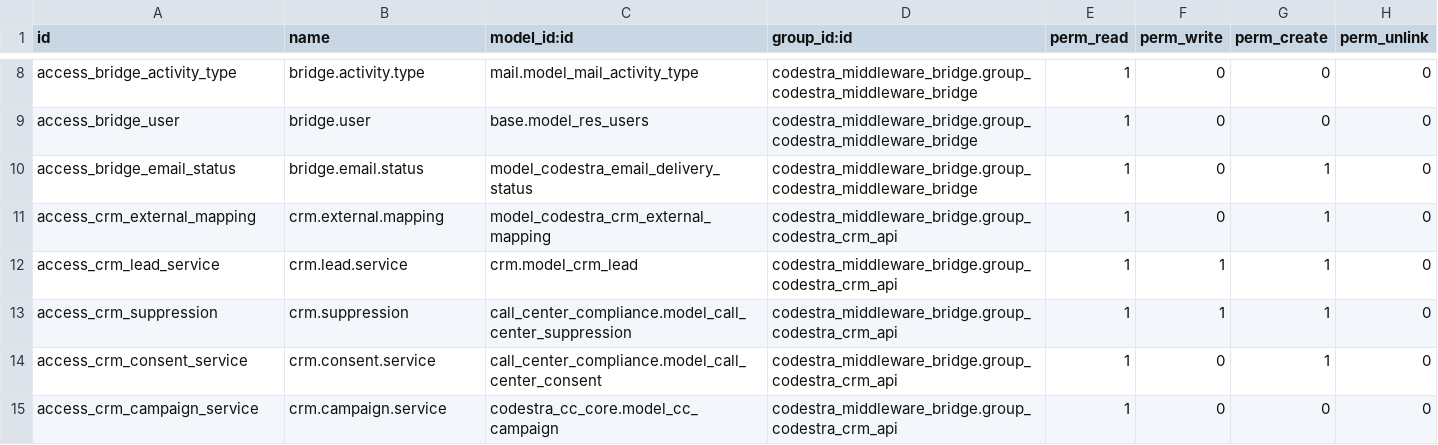
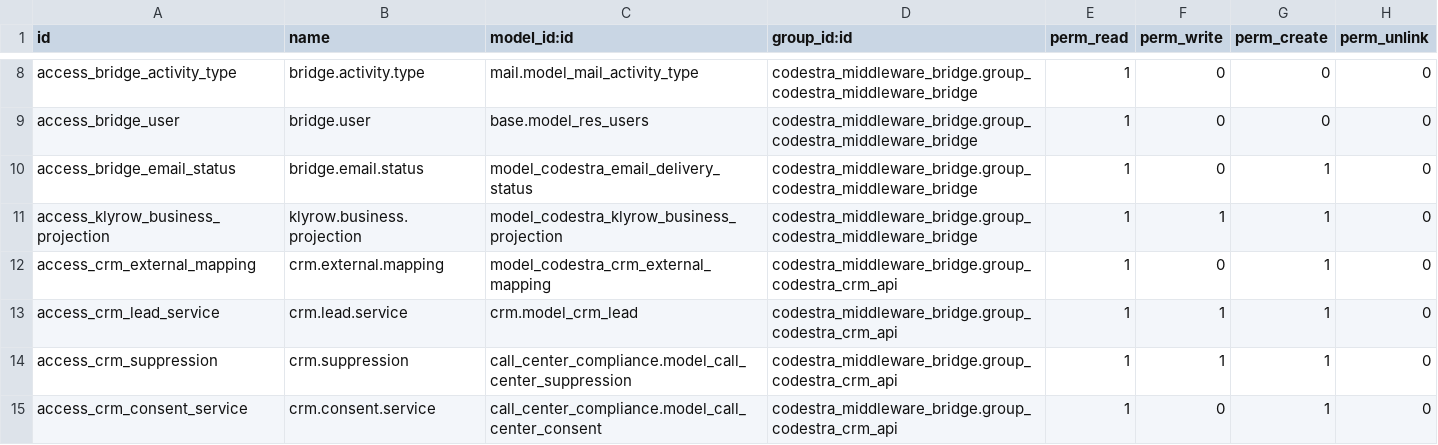
Before and after one commit to appolon1908-hue/Odoo, a CSV file: custom-addons/codestra_middleware_bridge/security/ir.model.access.csv, drawn as a sheet; only a part is shown, gaps mark what is left out; the shorter side is filled out with more unchanged rows; the diff names each change by its address in the sheet, - before the commit and + after, or states it on an @@ line.

```diff
--- a/custom-addons/codestra_middleware_bridge/security/ir.model.access.csv
+++ b/custom-addons/codestra_middleware_bridge/security/ir.model.access.csv
+row 11: access_klyrow_business_projection | klyrow.business.projection | model_codestra_klyrow_business_projection | codestra_middleware_bridge.group_codestra_middleware_bridge | 1 | 1 | 1 | 0
```
Also changed, not shown: 8 other files.
